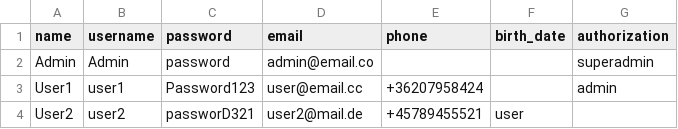
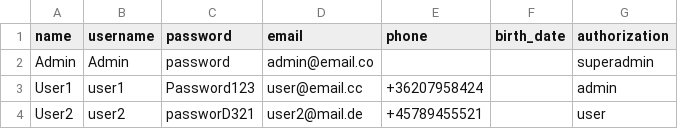
Before and after one commit to BronsonTheGoat/Python_GUI_project, a CSV file: assets/users.csv, drawn as a sheet; the diff names each change by its address in the sheet, - before the commit and + after, or states it on an @@ line.

Commit message:
small corrections
create_library_db updated to work with both datasoure,
db_handler: removed some prints,
edit_book: also removed prints and queries corrected,
main: selected book set to empty after deletion

```diff
--- a/assets/users.csv
+++ b/assets/users.csv
-F4 (birth_date): user
+F4 (birth_date): (empty)
-G4 (authorization): (empty)
+G4 (authorization): user
```
Also changed, not shown: 5 other files.
